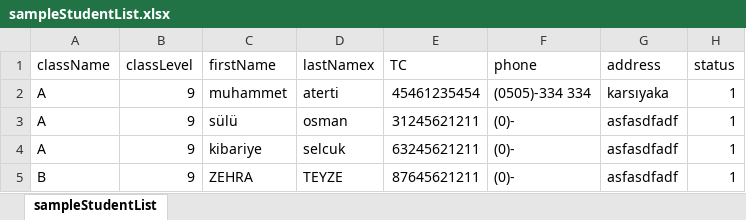
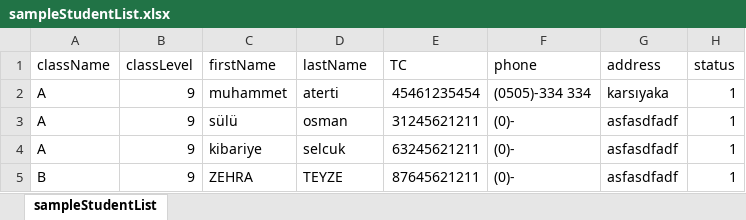
Before and after one commit to yavuzbektas/StudentAnalayze, an Excel workbook: core/media/reports/sampleStudentList.xlsx, sheet sampleStudentList, drawn as a sheet; only a part is shown; values as stored, in another font and other column widths than the file's, no borders; the diff names each change by its address in the sheet, - before the commit and + after, or states it on an @@ line.

```diff
--- a/core/media/reports/sampleStudentList.xlsx (sheet sampleStudentList)
+++ b/core/media/reports/sampleStudentList.xlsx (sheet sampleStudentList)
-D1: lastNamex
+D1: lastName
```
Also changed, not shown: 2 other files.
